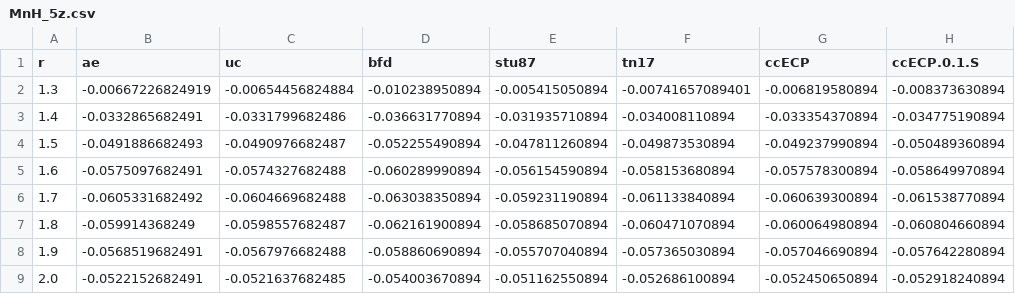
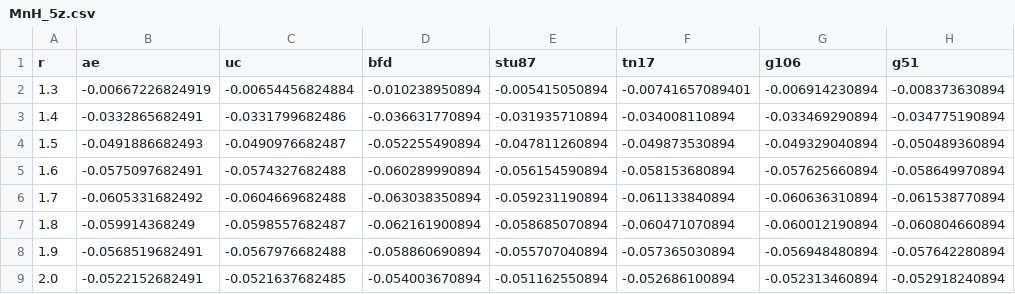
Before and after one commit to camelto2/correlated-data, a CSV file: csv/MnH_5z.csv, drawn as a sheet.

```diff
--- a/csv/MnH_5z.csv
+++ b/csv/MnH_5z.csv
@@ -1,9 +1,9 @@
-r,ae,uc,bfd,stu87,tn17,ccECP,ccECP.0.1.S
-1.3,-0.00667226824919,-0.00654456824884,-0.010238950894,-0.005415050894,-0.00741657089401,-0.006819580894,-0.008373630894
-1.4,-0.0332865682491,-0.0331799682486,-0.036631770894,-0.031935710894,-0.034008110894,-0.033354370894,-0.034775190894
-1.5,-0.0491886682493,-0.0490976682487,-0.052255490894,-0.047811260894,-0.049873530894,-0.049237990894,-0.050489360894
-1.6,-0.0575097682491,-0.0574327682488,-0.060289990894,-0.056154590894,-0.058153680894,-0.057578300894,-0.058649970894
-1.7,-0.0605331682492,-0.0604669682488,-0.063038350894,-0.059231190894,-0.061133840894,-0.060639300894,-0.061538770894
-1.8,-0.059914368249,-0.0598557682487,-0.062161900894,-0.058685070894,-0.060471070894,-0.060064980894,-0.060804660894
-1.9,-0.0568519682491,-0.0567976682488,-0.058860690894,-0.055707040894,-0.057365030894,-0.057046690894,-0.057642280894
-2.0,-0.0522152682491,-0.0521637682485,-0.054003670894,-0.051162550894,-0.052686100894,-0.052450650894,-0.052918240894
+r,ae,uc,bfd,stu87,tn17,g106,g51
+1.3,-0.00667226824919,-0.00654456824884,-0.010238950894,-0.005415050894,-0.00741657089401,-0.006914230894,-0.008373630894
+1.4,-0.0332865682491,-0.0331799682486,-0.036631770894,-0.031935710894,-0.034008110894,-0.033469290894,-0.034775190894
+1.5,-0.0491886682493,-0.0490976682487,-0.052255490894,-0.047811260894,-0.049873530894,-0.049329040894,-0.050489360894
+1.6,-0.0575097682491,-0.0574327682488,-0.060289990894,-0.056154590894,-0.058153680894,-0.057625660894,-0.058649970894
+1.7,-0.0605331682492,-0.0604669682488,-0.063038350894,-0.059231190894,-0.061133840894,-0.060636310894,-0.061538770894
+1.8,-0.059914368249,-0.0598557682487,-0.062161900894,-0.058685070894,-0.060471070894,-0.060012190894,-0.060804660894
+1.9,-0.0568519682491,-0.0567976682488,-0.058860690894,-0.055707040894,-0.057365030894,-0.056948480894,-0.057642280894
+2.0,-0.0522152682491,-0.0521637682485,-0.054003670894,-0.051162550894,-0.052686100894,-0.052313460894,-0.052918240894
```
Also changed, not shown: csv/CrO_5z.csv, csv/MnO_5z.csv.
